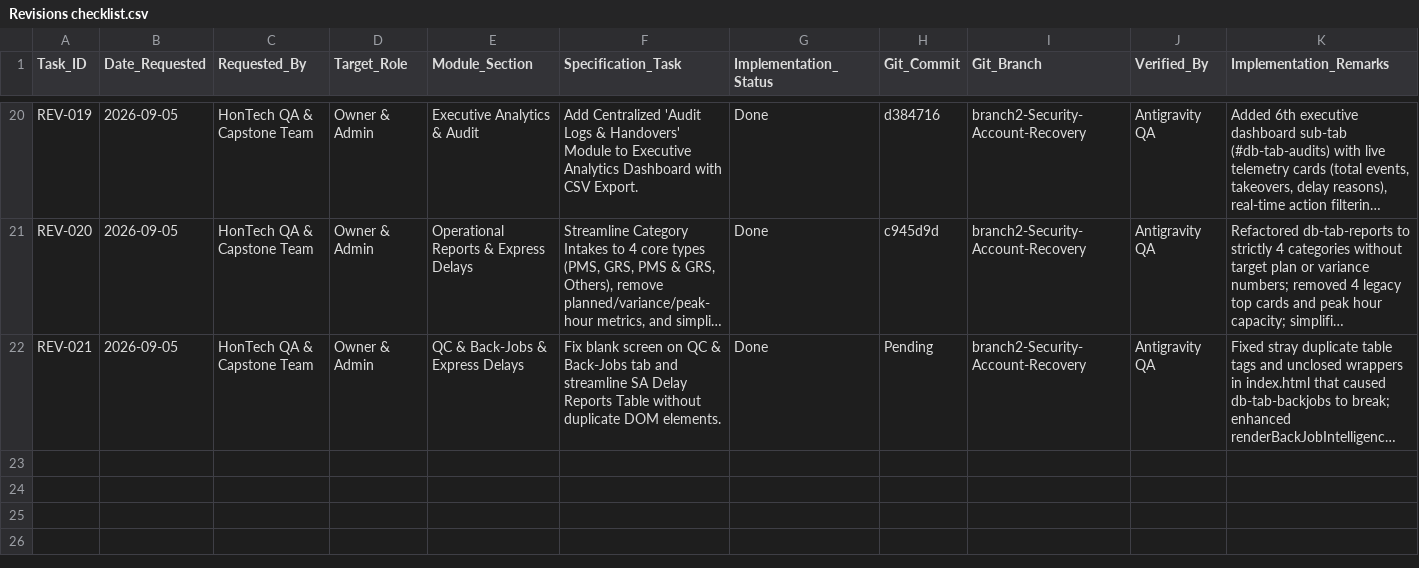
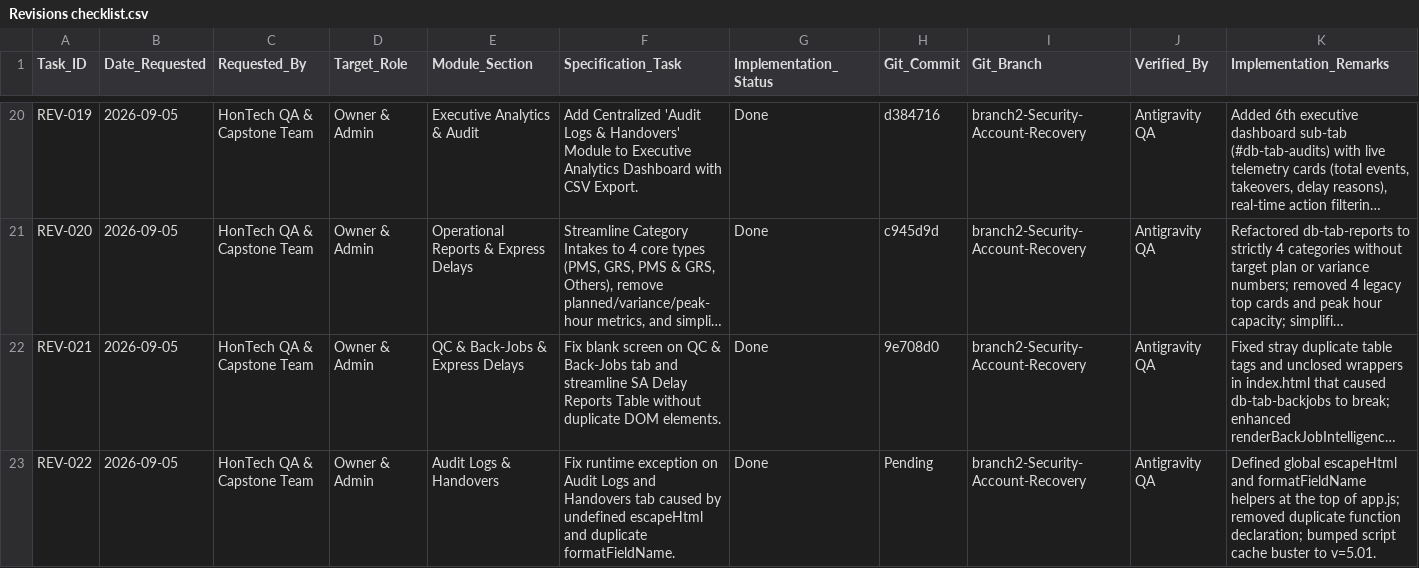
Before and after one commit to Justin-stack101/Hontech_Main_Active_Development_PHP_SQL, a CSV file: Hontech Documentation/Revisions checklist.csv, drawn as a sheet; only a part is shown, gaps mark what is left out; long unchanged cells end in …; the diff names each change by its address in the sheet, - before the commit and + after, or states it on an @@ line.

Commit message:
fix(audit): resolve runtime exception on audit logs tab by defining global escapeHtml and unifying formatFieldName (REV-022)

```diff
--- a/Hontech Documentation/Revisions checklist.csv
+++ b/Hontech Documentation/Revisions checklist.csv
-H22 (Git_Commit): Pending
+H22 (Git_Commit): 9e708d0
+row 23: REV-022 | 2026-09-05 | HonTech QA & Capstone Team | Owner & Admin | Audit Logs & Handovers | Fix runtime exception on Audit Logs and Handovers tab caused by undefined escapeHtml and duplicate formatFieldName. | Done | Pending | branch2-Security-Account-Recovery | Antigravity QA | Defined global escapeHtml and formatFieldName helpers at the top of app.js; removed duplicate function declaration; bumped script cache buster to v=5.01.
```
Also changed, not shown: Revisions checklist.csv, 2 other files.
